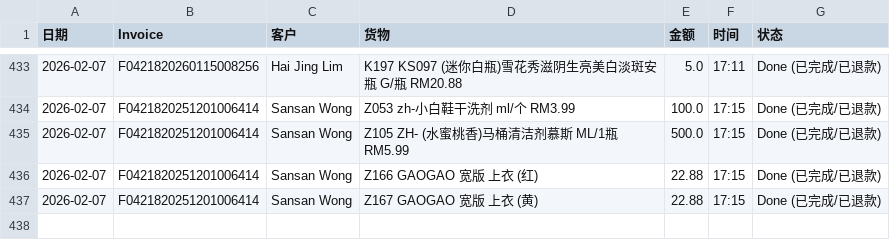
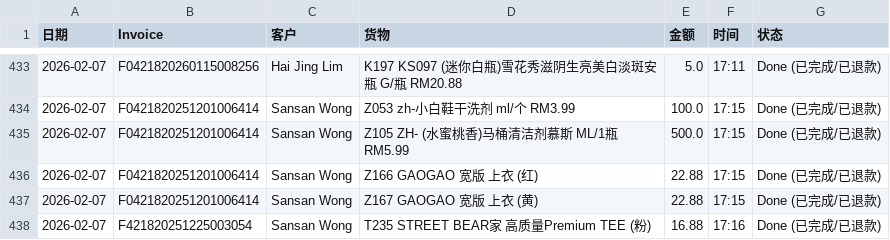
Before and after one commit to dionwong992/my-refund-app, a CSV file: data.csv, drawn as a sheet; only a part is shown, gaps mark what is left out.

Commit message:
Update F421820251225003054

```diff
--- a/data.csv
+++ b/data.csv
@@ -437 +437,2 @@
 2026-02-07,F0421820251201006414,Sansan Wong,Z167 GAOGAO 宽版 上衣 (黄),22.88,17:15,Done (已完成/已退款)
+2026-02-07,F421820251225003054,Sansan Wong,T235 STREET BEAR家 高质量Premium TEE (粉),16.88,17:16,Done (已完成/已退款)
```
